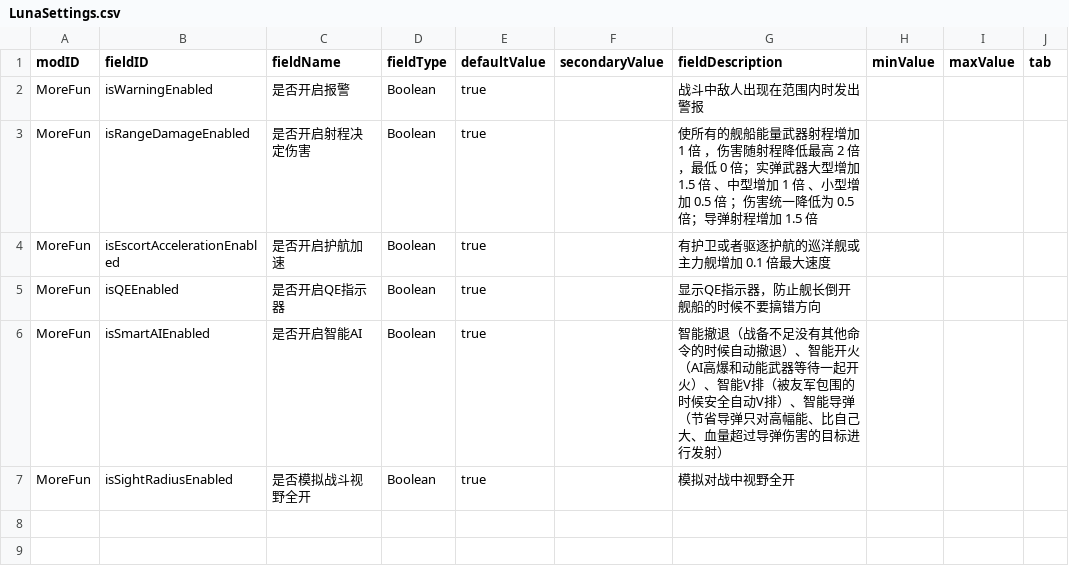
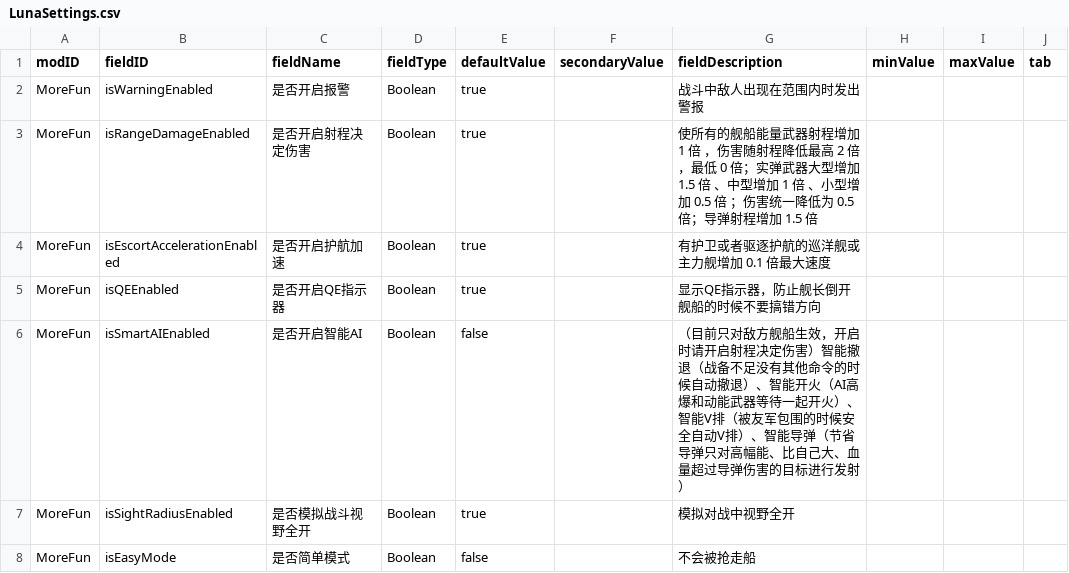
Before and after one commit to zyx547864023/MoreFun, a CSV file: data/config/LunaSettings.csv, drawn as a sheet.

```diff
--- a/data/config/LunaSettings.csv
+++ b/data/config/LunaSettings.csv
@@ -5,3 +5,4 @@ MoreFun,isEscortAccelerationEnabled,是否开启护航加速,Boolean,true,,有
 MoreFun,isQEEnabled,是否开启QE指示器,Boolean,true,,显示QE指示器，防止舰长倒开舰船的时候不要搞错方向,,,
-MoreFun,isSmartAIEnabled,是否开启智能AI,Boolean,true,,智能撤退（战备不足没有其他命令的时候自动撤退）、智能开火（AI高爆和动能武器等待一起开火）、智能V排（被友军包围的时候安全自动V排）、智能导弹（节省导弹只对高幅能、比自己大、血量超过导弹伤害的目标进行发射）,,,
+MoreFun,isSmartAIEnabled,是否开启智能AI,Boolean,false,,（目前只对敌方舰船生效，开启时请开启射程决定伤害）智能撤退（战备不足没有其他命令的时候自动撤退）、智能开火（AI高爆和动能武器等待一起开火）、智能V排（被友军包围的时候安全自动V排）、智能导弹（节省导弹只对高幅能、比自己大、血量超过导弹伤害的目标进行发射）,,,
 MoreFun,isSightRadiusEnabled,是否模拟战斗视野全开,Boolean,true,,模拟对战中视野全开,,,
+MoreFun,isEasyMode,是否简单模式,Boolean,false,,不会被抢走船,,,
```
Also changed, not shown: data/config/aiset.csv, data/hulls/ship_data.csv, 5 other files.
